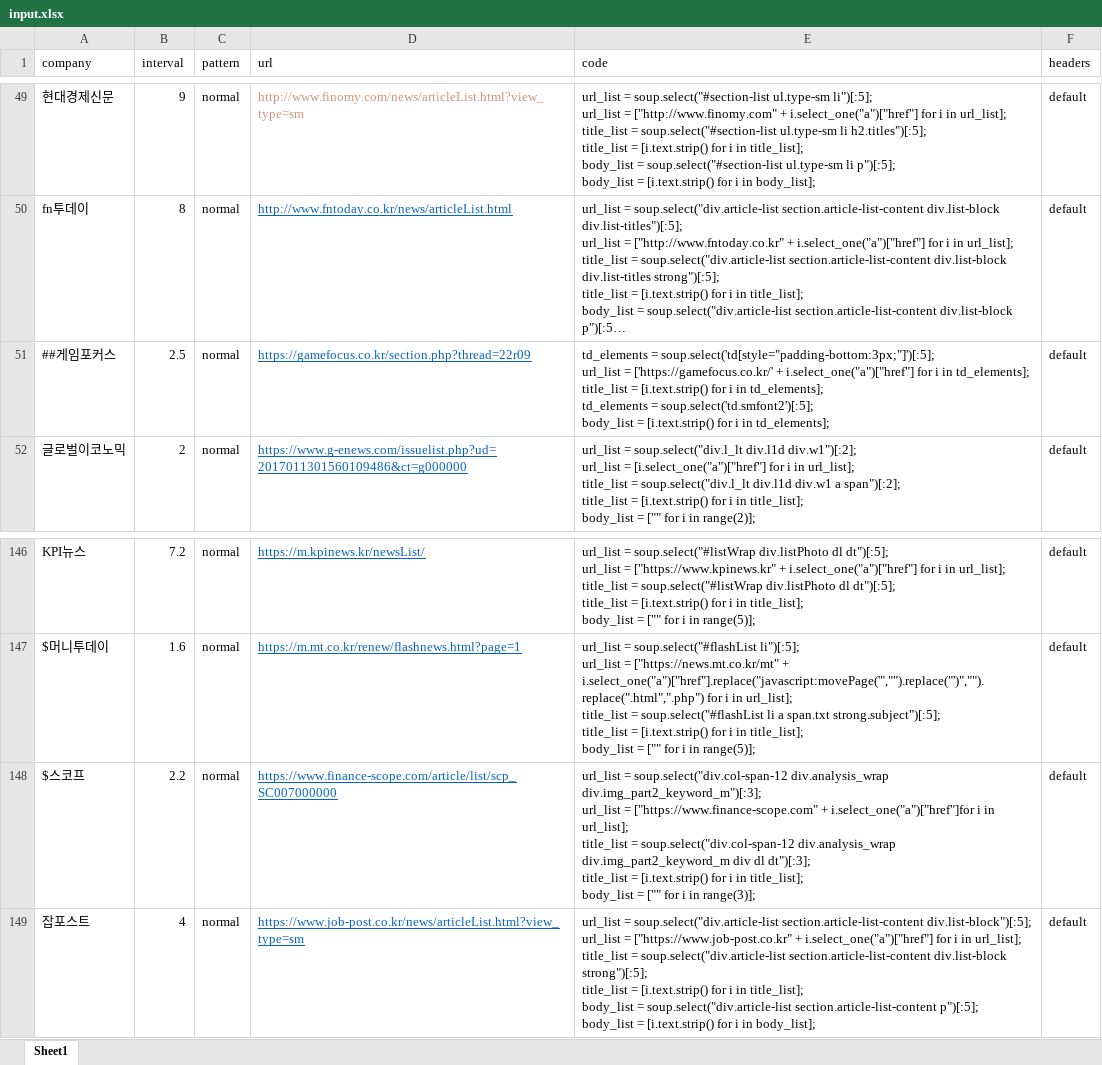
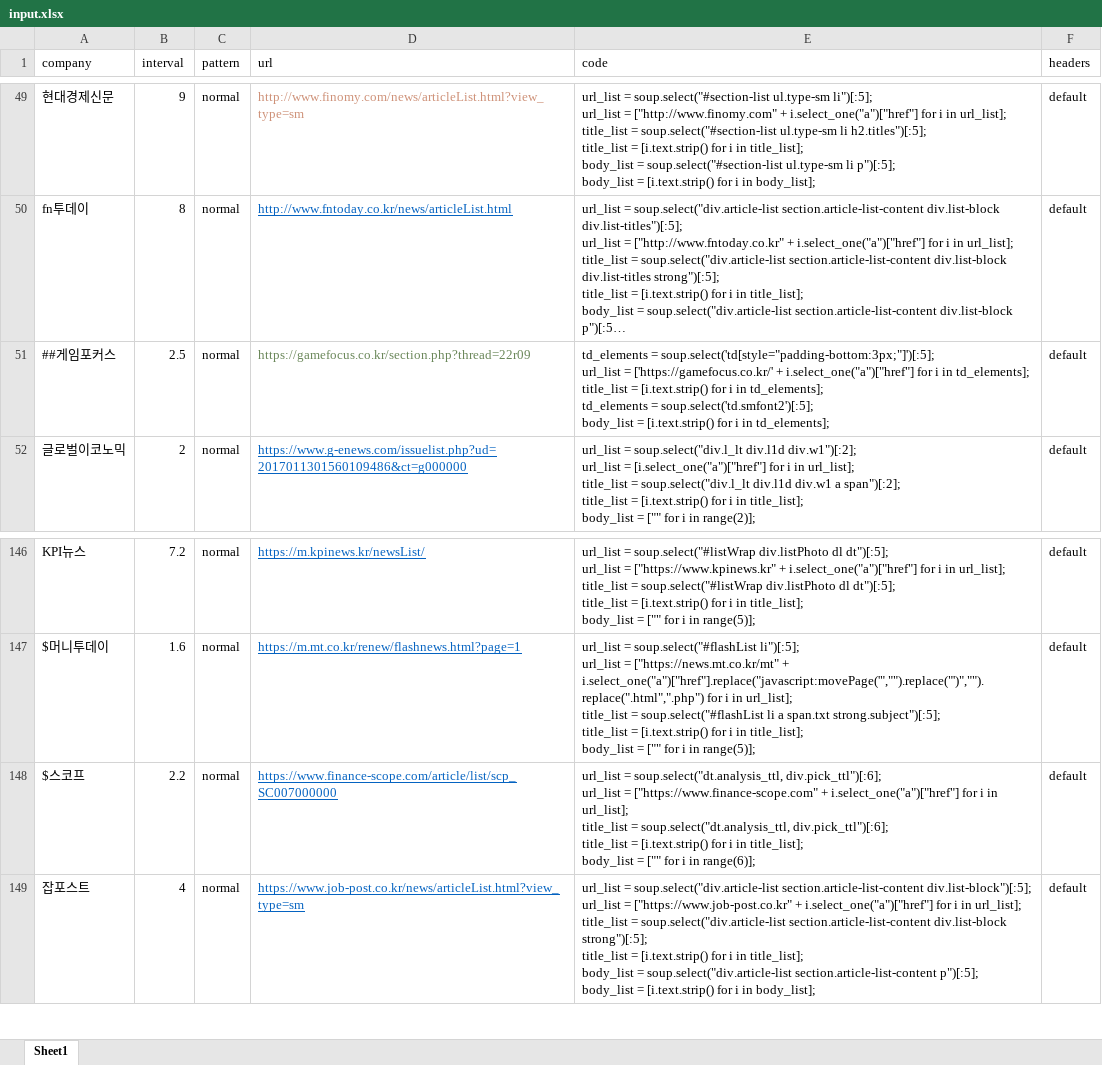
Before and after one commit to ryangu77/public, an Excel workbook: input.xlsx, sheet Sheet1, drawn as a sheet; only a part is shown, gaps mark what is left out; long unchanged cells end in …; values as stored, in another font and other column widths than the file's, no borders; ↵ is a line break in a cell; the diff names each change by its address in the sheet, - before the commit and + after, or states it on an @@ line.

Commit message:
Add files via upload

```diff
--- a/input.xlsx (sheet Sheet1)
+++ b/input.xlsx (sheet Sheet1)
@@ D51 underline: on → off, text colour: #0563C1 → #6A8759 @@
-E148 (code): url_list = soup.select("div.col-span-12 div.analysis_wrap div.img_part2_keyword_m")[:3]; ↵ url_list = ["https://www.finance-scope.com" + i.select_one("a")["href"]for i in url_list]; ↵ title_list = soup.select("div.col-span-12 div.analysis_wrap div.img_part2_keyword_m div dl dt")[:3]; ↵ title_list = [i.text.strip() for i in title_list]; ↵ body_list = ["" for i in range(3)];
+E148 (code): url_list = soup.select("dt.analysis_ttl, div.pick_ttl")[:6]; ↵ url_list = ["https://www.finance-scope.com" + i.select_one("a")["href"] for i in url_list]; ↵ title_list = soup.select("dt.analysis_ttl, div.pick_ttl")[:6]; ↵ title_list = [i.text.strip() for i in title_list]; ↵ body_list = ["" for i in range(6)];
```
